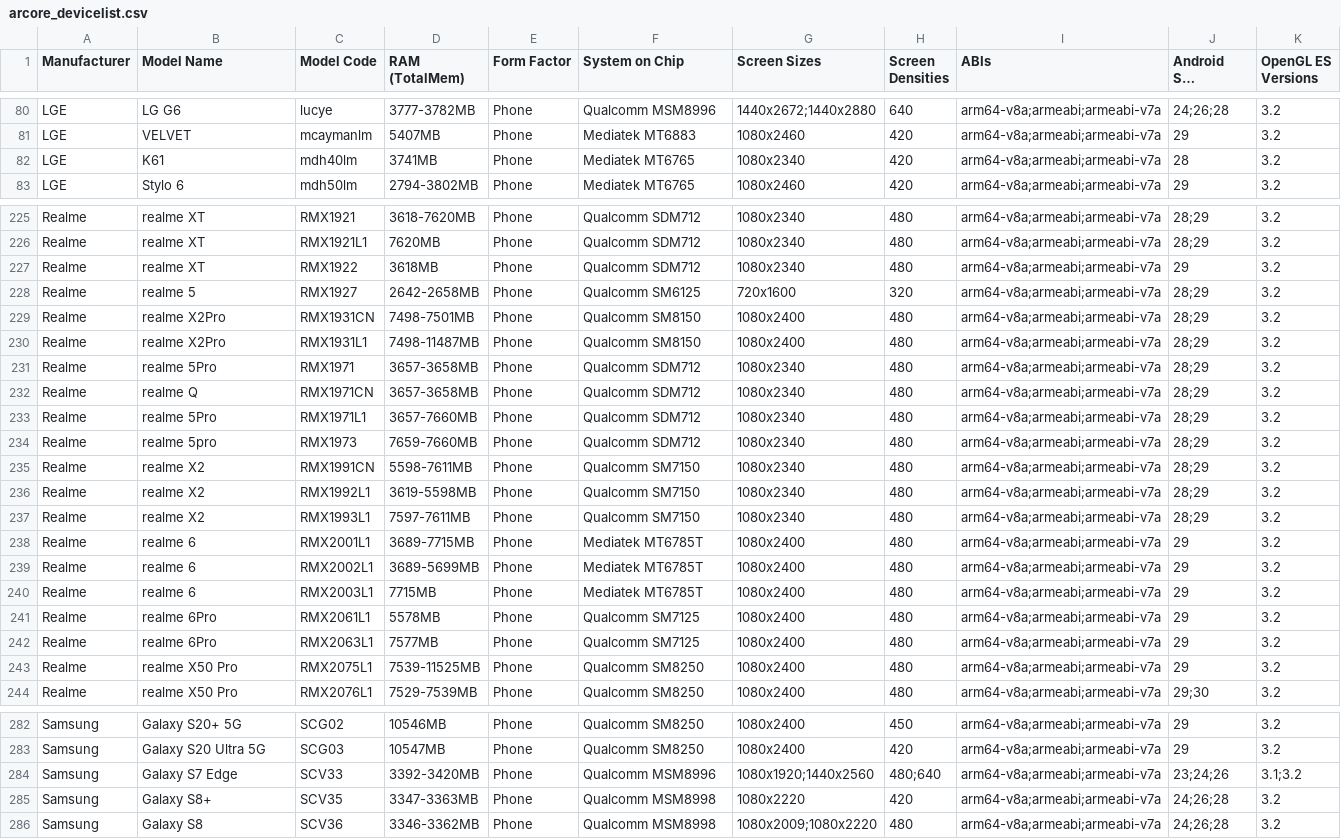
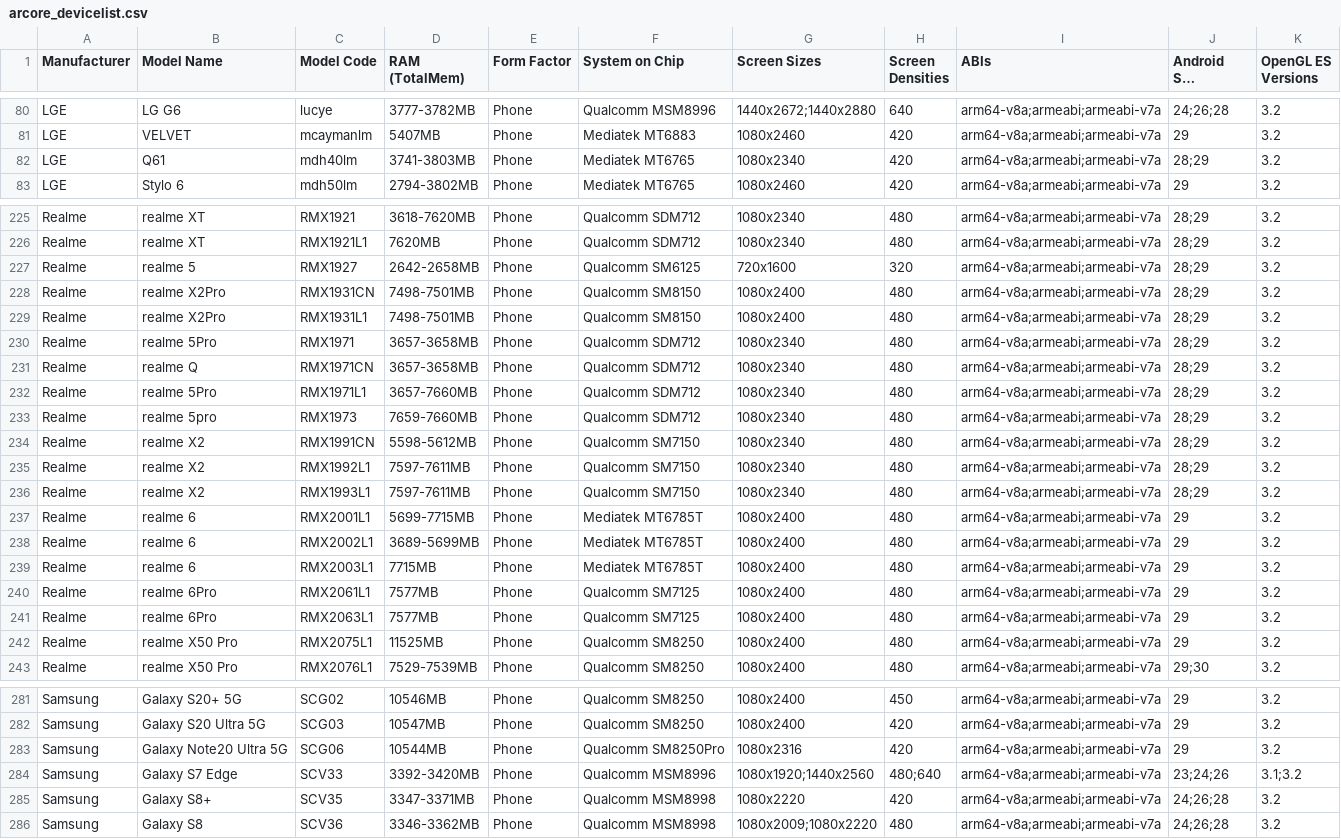
Before and after one commit to rolandsmeenk/ARCore-devices, a CSV file: arcore_devicelist.csv, drawn as a sheet; only a part is shown, gaps mark what is left out; long unchanged cells end in …; the diff covers the shown part only.

```diff
--- a/arcore_devicelist.csv
+++ b/arcore_devicelist.csv
@@ -81,3 +81,3 @@ LGE,LG G6,lucye,3777-3782MB,Phone,Qualcomm MSM8996,1440x2672;1440x2880,640,arm64
 LGE,VELVET,mcaymanlm,5407MB,Phone,Mediatek MT6883,1080x2460,420,arm64-v8a;armeabi;armeabi-v7a,29,3.2
-LGE,K61,mdh40lm,3741MB,Phone,Mediatek MT6765,1080x2340,420,arm64-v8a;armeabi;armeabi-v7a,28,3.2
+LGE,Q61,mdh40lm,3741-3803MB,Phone,Mediatek MT6765,1080x2340,420,arm64-v8a;armeabi;armeabi-v7a,28;29,3.2
 LGE,Stylo 6,mdh50lm,2794-3802MB,Phone,Mediatek MT6765,1080x2460,420,arm64-v8a;armeabi;armeabi-v7a,29,3.2
@@ -226,6 +226,5 @@ Realme,realme XT,RMX1921,3618-7620MB,Phone,Qualcomm SDM712,1080x2340,480,arm64-v
 Realme,realme XT,RMX1921L1,7620MB,Phone,Qualcomm SDM712,1080x2340,480,arm64-v8a;armeabi;armeabi-v7a,28;29,3.2
-Realme,realme XT,RMX1922,3618MB,Phone,Qualcomm SDM712,1080x2340,480,arm64-v8a;armeabi;armeabi-v7a,29,3.2
 Realme,realme 5,RMX1927,2642-2658MB,Phone,Qualcomm SM6125,720x1600,320,arm64-v8a;armeabi;armeabi-v7a,28;29,3.2
 Realme,realme X2Pro,RMX1931CN,7498-7501MB,Phone,Qualcomm SM8150,1080x2400,480,arm64-v8a;armeabi;armeabi-v7a,28;29,3.2
-Realme,realme X2Pro,RMX1931L1,7498-11487MB,Phone,Qualcomm SM8150,1080x2400,480,arm64-v8a;armeabi;armeabi-v7a,28;29,3.2
+Realme,realme X2Pro,RMX1931L1,7498-7501MB,Phone,Qualcomm SM8150,1080x2400,480,arm64-v8a;armeabi;armeabi-v7a,28;29,3.2
 Realme,realme 5Pro,RMX1971,3657-3658MB,Phone,Qualcomm SDM712,1080x2340,480,arm64-v8a;armeabi;armeabi-v7a,28;29,3.2
@@ -234,11 +233,11 @@ Realme,realme 5Pro,RMX1971L1,3657-7660MB,Phone,Qualcomm SDM712,1080x2340,480,arm
 Realme,realme 5pro,RMX1973,7659-7660MB,Phone,Qualcomm SDM712,1080x2340,480,arm64-v8a;armeabi;armeabi-v7a,28;29,3.2
-Realme,realme X2,RMX1991CN,5598-7611MB,Phone,Qualcomm SM7150,1080x2340,480,arm64-v8a;armeabi;armeabi-v7a,28;29,3.2
-Realme,realme X2,RMX1992L1,3619-5598MB,Phone,Qualcomm SM7150,1080x2340,480,arm64-v8a;armeabi;armeabi-v7a,28;29,3.2
+Realme,realme X2,RMX1991CN,5598-5612MB,Phone,Qualcomm SM7150,1080x2340,480,arm64-v8a;armeabi;armeabi-v7a,28;29,3.2
+Realme,realme X2,RMX1992L1,7597-7611MB,Phone,Qualcomm SM7150,1080x2340,480,arm64-v8a;armeabi;armeabi-v7a,28;29,3.2
 Realme,realme X2,RMX1993L1,7597-7611MB,Phone,Qualcomm SM7150,1080x2340,480,arm64-v8a;armeabi;armeabi-v7a,28;29,3.2
-Realme,realme 6,RMX2001L1,3689-7715MB,Phone,Mediatek MT6785T,1080x2400,480,arm64-v8a;armeabi;armeabi-v7a,29,3.2
+Realme,realme 6,RMX2001L1,5699-7715MB,Phone,Mediatek MT6785T,1080x2400,480,arm64-v8a;armeabi;armeabi-v7a,29,3.2
 Realme,realme 6,RMX2002L1,3689-5699MB,Phone,Mediatek MT6785T,1080x2400,480,arm64-v8a;armeabi;armeabi-v7a,29,3.2
 Realme,realme 6,RMX2003L1,7715MB,Phone,Mediatek MT6785T,1080x2400,480,arm64-v8a;armeabi;armeabi-v7a,29,3.2
-Realme,realme 6Pro,RMX2061L1,5578MB,Phone,Qualcomm SM7125,1080x2400,480,arm64-v8a;armeabi;armeabi-v7a,29,3.2
+Realme,realme 6Pro,RMX2061L1,7577MB,Phone,Qualcomm SM7125,1080x2400,480,arm64-v8a;armeabi;armeabi-v7a,29,3.2
 Realme,realme 6Pro,RMX2063L1,7577MB,Phone,Qualcomm SM7125,1080x2400,480,arm64-v8a;armeabi;armeabi-v7a,29,3.2
-Realme,realme X50 Pro,RMX2075L1,7539-11525MB,Phone,Qualcomm SM8250,1080x2400,480,arm64-v8a;armeabi;armeabi-v7a,29,3.2
+Realme,realme X50 Pro,RMX2075L1,11525MB,Phone,Qualcomm SM8250,1080x2400,480,arm64-v8a;armeabi;armeabi-v7a,29,3.2
 Realme,realme X50 Pro,RMX2076L1,7529-7539MB,Phone,Qualcomm SM8250,1080x2400,480,arm64-v8a;armeabi;armeabi-v7a,29;30,3.2
@@ -283,4 +282,5 @@ Samsung,Galaxy S20+ 5G,SCG02,10546MB,Phone,Qualcomm SM8250,1080x2400,450,arm64-v
 Samsung,Galaxy S20 Ultra 5G,SCG03,10547MB,Phone,Qualcomm SM8250,1080x2400,420,arm64-v8a;armeabi;armeabi-v7a,29,3.2
+Samsung,Galaxy Note20 Ultra 5G,SCG06,10544MB,Phone,Qualcomm SM8250Pro,1080x2316,420,arm64-v8a;armeabi;armeabi-v7a,29,3.2
 Samsung,Galaxy S7 Edge,SCV33,3392-3420MB,Phone,Qualcomm MSM8996,1080x1920;1440x2560,480;640,arm64-v8a;armeabi;armeabi-v7a,23;24;26,3.1;3.2
-Samsung,Galaxy S8+,SCV35,3347-3363MB,Phone,Qualcomm MSM8998,1080x2220,420,arm64-v8a;armeabi;armeabi-v7a,24;26;28,3.2
+Samsung,Galaxy S8+,SCV35,3347-3371MB,Phone,Qualcomm MSM8998,1080x2220,420,arm64-v8a;armeabi;armeabi-v7a,24;26;28,3.2
 Samsung,Galaxy S8,SCV36,3346-3362MB,Phone,Qualcomm MSM8998,1080x2009;1080x2220,480,arm64-v8a;armeabi;armeabi-v7a,24;26;28,3.2
```
Also changed, not shown: 3 added rows and 62 edited cells elsewhere in this file, arcore_devicelist_depth_api_support.csv.
